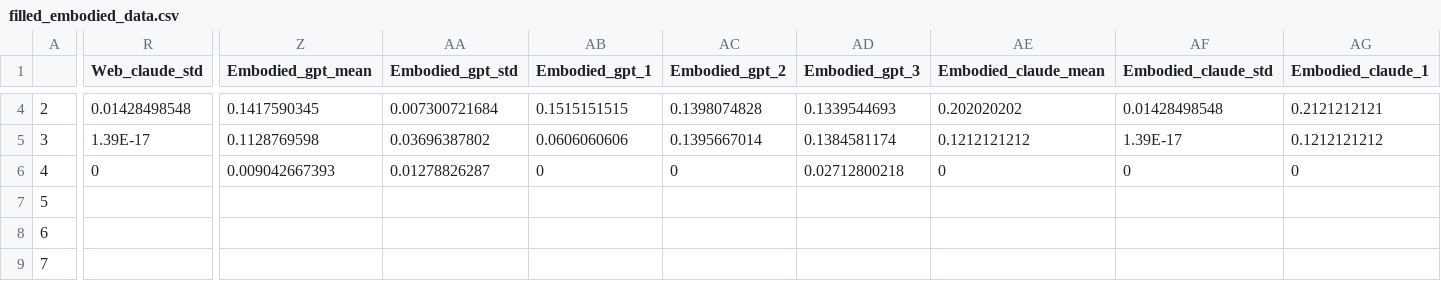
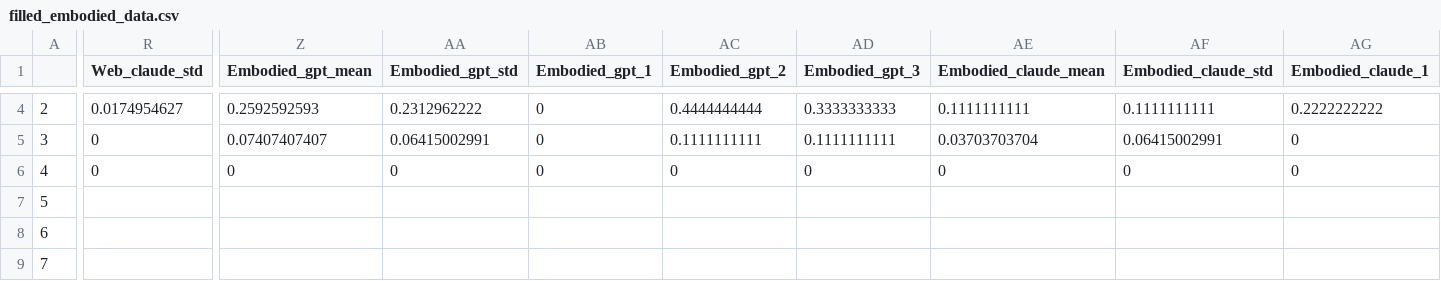
Before and after one commit to xwang2775/horizon-leaderboard, a CSV file: filled_embodied_data.csv, drawn as a sheet; only a part is shown, gaps mark what is left out; the diff covers the shown part only; the diff names each change by its address in the sheet, - before the commit and + after, or states it on an @@ line.

```diff
--- a/filled_embodied_data.csv
+++ b/filled_embodied_data.csv
-R4 (Web_claude_std): 0.01428498548
+R4 (Web_claude_std): 0.0174954627
-Z4 (Embodied_gpt_mean): 0.1417590345
+Z4 (Embodied_gpt_mean): 0.2592592593
-AA4 (Embodied_gpt_std): 0.007300721684
+AA4 (Embodied_gpt_std): 0.2312962222
-AB4 (Embodied_gpt_1): 0.1515151515
+AB4 (Embodied_gpt_1): 0
-AC4 (Embodied_gpt_2): 0.1398074828
+AC4 (Embodied_gpt_2): 0.4444444444
-AD4 (Embodied_gpt_3): 0.1339544693
+AD4 (Embodied_gpt_3): 0.3333333333
-AE4 (Embodied_claude_mean): 0.202020202
+AE4 (Embodied_claude_mean): 0.1111111111
-AF4 (Embodied_claude_std): 0.01428498548
+AF4 (Embodied_claude_std): 0.1111111111
-AG4 (Embodied_claude_1): 0.2121212121
+AG4 (Embodied_claude_1): 0.2222222222
-R5 (Web_claude_std): 1.39E-17
+R5 (Web_claude_std): 0
-Z5 (Embodied_gpt_mean): 0.1128769598
+Z5 (Embodied_gpt_mean): 0.07407407407
-AA5 (Embodied_gpt_std): 0.03696387802
+AA5 (Embodied_gpt_std): 0.06415002991
-AB5 (Embodied_gpt_1): 0.0606060606
+AB5 (Embodied_gpt_1): 0
-AC5 (Embodied_gpt_2): 0.1395667014
+AC5 (Embodied_gpt_2): 0.1111111111
-AD5 (Embodied_gpt_3): 0.1384581174
+AD5 (Embodied_gpt_3): 0.1111111111
-AE5 (Embodied_claude_mean): 0.1212121212
+AE5 (Embodied_claude_mean): 0.03703703704
-AF5 (Embodied_claude_std): 1.39E-17
+AF5 (Embodied_claude_std): 0.06415002991
-AG5 (Embodied_claude_1): 0.1212121212
+AG5 (Embodied_claude_1): 0
-Z6 (Embodied_gpt_mean): 0.009042667393
+Z6 (Embodied_gpt_mean): 0
-AA6 (Embodied_gpt_std): 0.01278826287
+AA6 (Embodied_gpt_std): 0
-AD6 (Embodied_gpt_3): 0.02712800218
+AD6 (Embodied_gpt_3): 0
```
Also changed, not shown: 27 edited cells elsewhere in this file, 3 other files.
